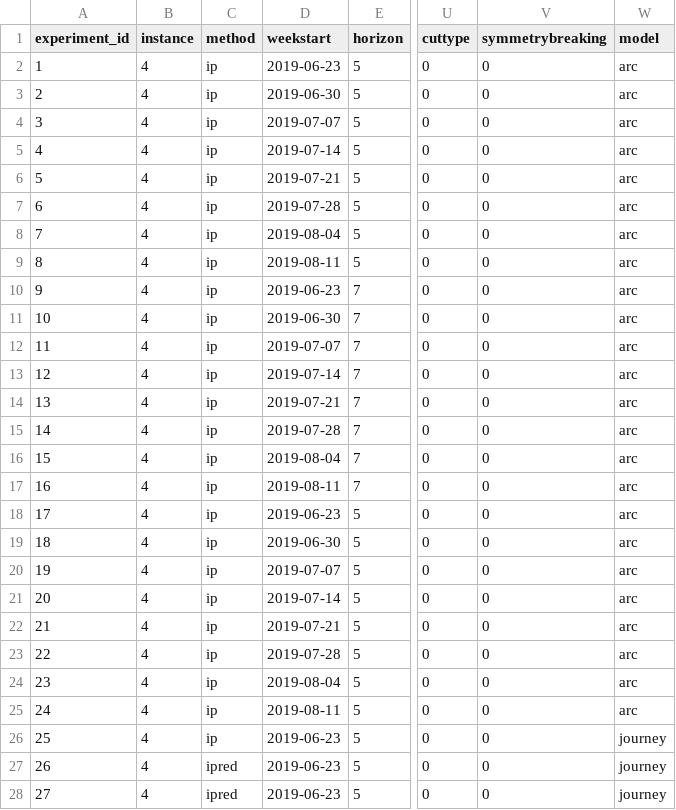
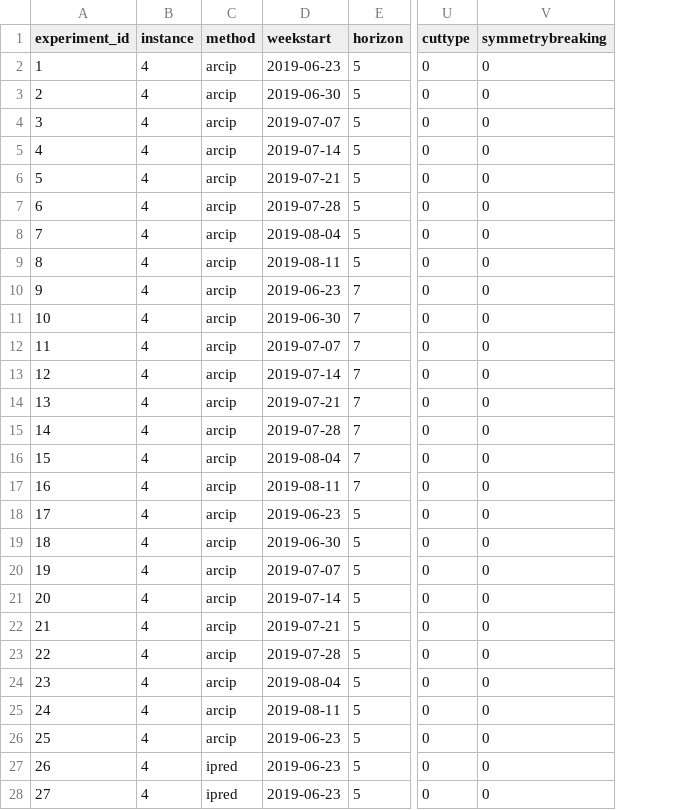
Before and after one commit to alexschmid3/relaylogistics, a CSV file: data/paperexperiments.csv, drawn as a sheet; only a part is shown, gaps mark what is left out; the diff names each change by its address in the sheet, - before the commit and + after, or states it on an @@ line.

Commit message:
Add arc-based formulation

```diff
--- a/data/paperexperiments.csv
+++ b/data/paperexperiments.csv
-column W (model), rows 2-28: arc | arc | arc | arc | arc | arc | arc | arc | arc | arc | arc | arc | arc | arc | arc | arc | arc | arc | arc | arc | arc | arc | arc | arc | journey | journey | journey
-C2:C26 (method): ip
+C2:C26 (method): arcip
```
Also changed, not shown: 3 other files.
